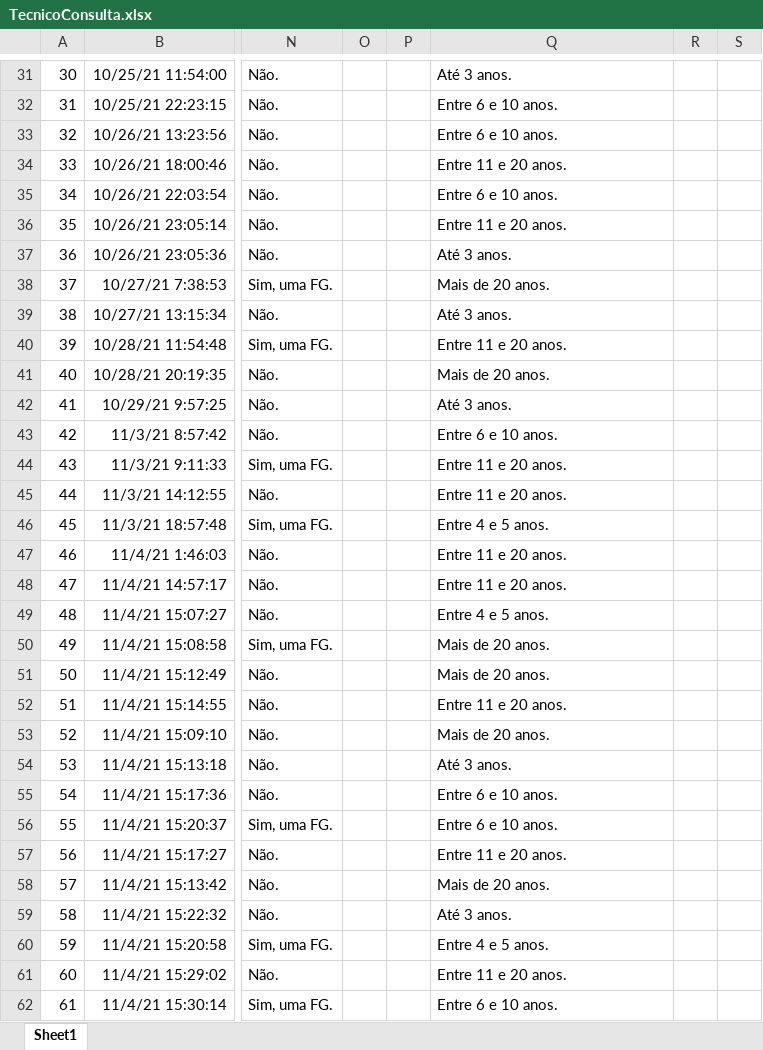
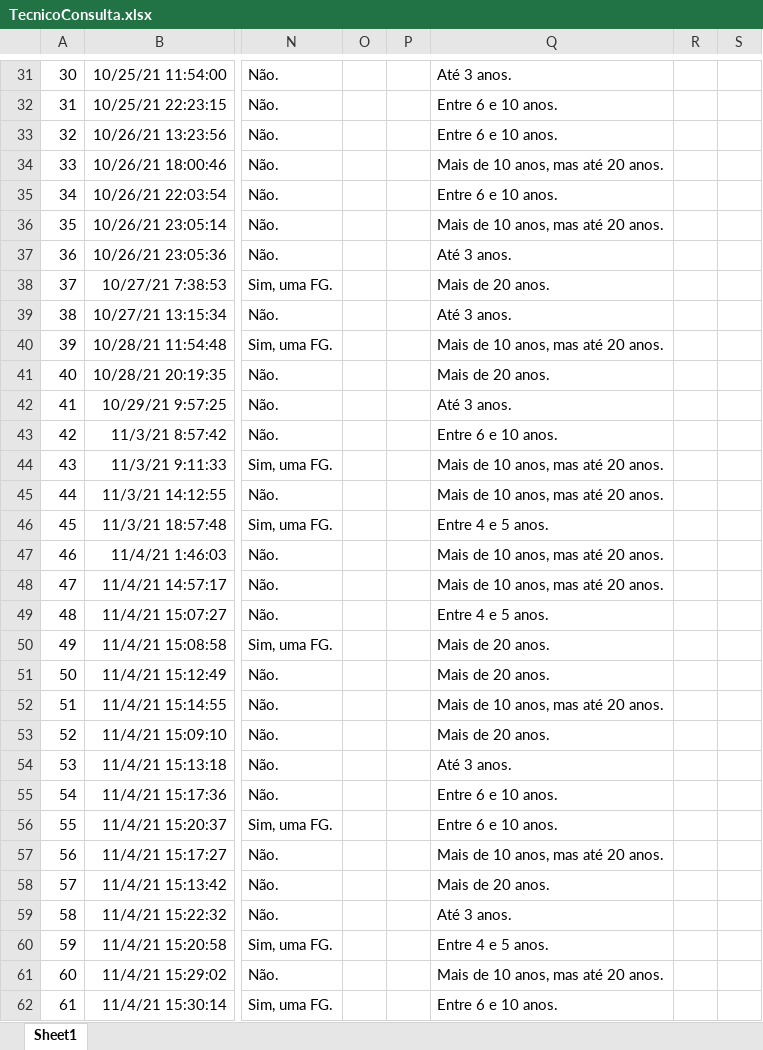
Before and after one commit to igorcic/Rpibic, an Excel workbook: TecnicoConsulta.xlsx, sheet Sheet1, drawn as a sheet; only a part is shown, gaps mark what is left out; values as stored, in another font and other column widths than the file's, no borders; table styles not drawn; the diff covers the shown part only; the diff names each change by its address in the sheet, - before the commit and + after, or states it on an @@ line.

```diff
--- a/TecnicoConsulta.xlsx (sheet Sheet1)
+++ b/TecnicoConsulta.xlsx (sheet Sheet1)
-Q34: Entre 11 e 20 anos.
+Q34: Mais de 10 anos, mas até 20 anos.
-Q36: Entre 11 e 20 anos.
+Q36: Mais de 10 anos, mas até 20 anos.
-Q40: Entre 11 e 20 anos.
+Q40: Mais de 10 anos, mas até 20 anos.
-Q44:Q45: Entre 11 e 20 anos.
+Q44:Q45: Mais de 10 anos, mas até 20 anos.
-Q47:Q48: Entre 11 e 20 anos.
+Q47:Q48: Mais de 10 anos, mas até 20 anos.
-Q52: Entre 11 e 20 anos.
+Q52: Mais de 10 anos, mas até 20 anos.
-Q57: Entre 11 e 20 anos.
+Q57: Mais de 10 anos, mas até 20 anos.
-Q61: Entre 11 e 20 anos.
+Q61: Mais de 10 anos, mas até 20 anos.
```
Also changed, not shown: 63 edited cells elsewhere in this sheet, DocenteConsulta.xlsx, 1 other file.
